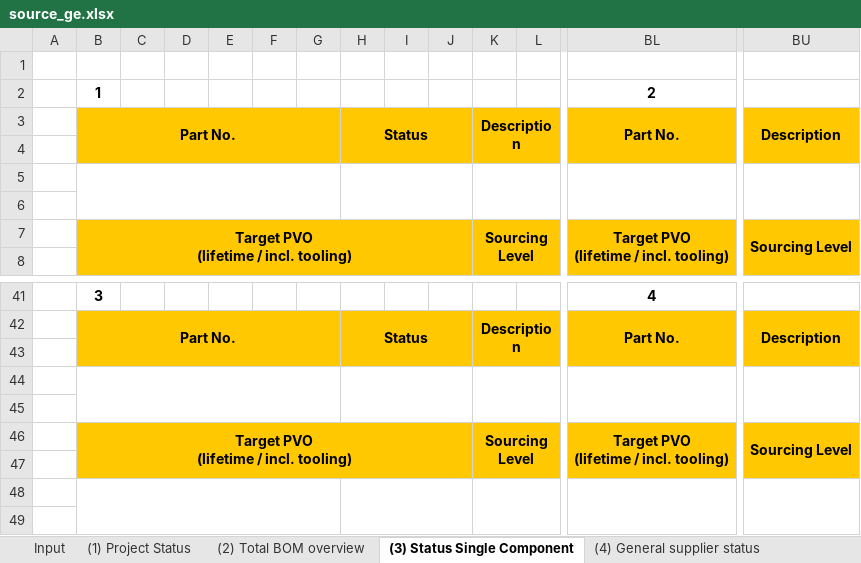
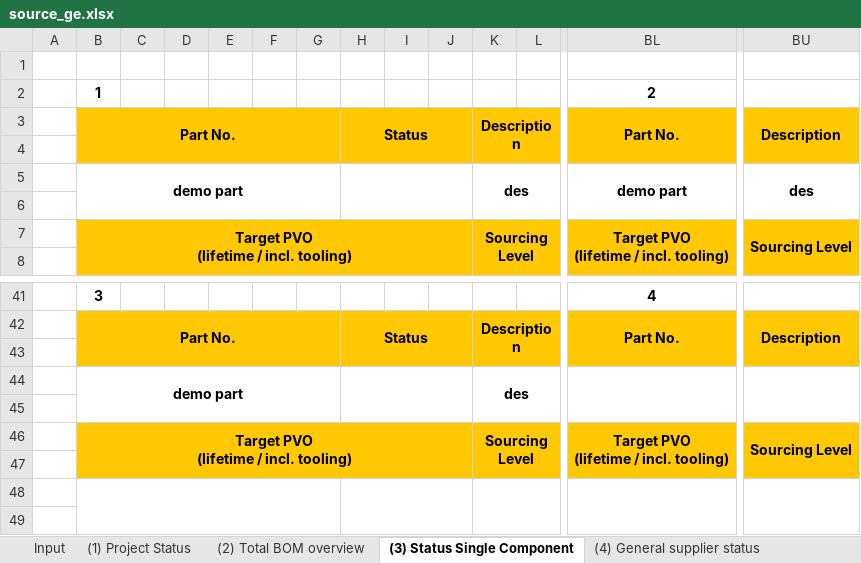
Before and after one commit to chenmingio/PUR, an Excel workbook: pur_doc/templates/source_ge.xlsx, sheet (3) Status Single Component, drawn as a sheet; only a part is shown, gaps mark what is left out; values as stored, in another font and other column widths than the file's, no borders; conditional formats not drawn; rows hold the shown columns only; the diff names each change by its address in the sheet, - before the commit and + after, or states it on an @@ line.

```diff
--- a/pur_doc/templates/source_ge.xlsx (sheet (3) Status Single Component)
+++ b/pur_doc/templates/source_ge.xlsx (sheet (3) Status Single Component)
-row 5: (empty)
+row 5:  | demo part |  |  |  |  |  |  |  |  | des |  | demo part | des
-row 44: (empty)
+row 44:  | demo part |  |  |  |  |  |  |  |  | des
```
Also changed, not shown: sheet Input, sheet (5) Sourcing Approval, sheet (1) Project Status, sheet (4) General supplier status, sheet (6) Capacity Management, other sheet tabs, output/risk_eval_output.xlsx, pur_doc/data/04_constant.xlsx, 16 other files.
